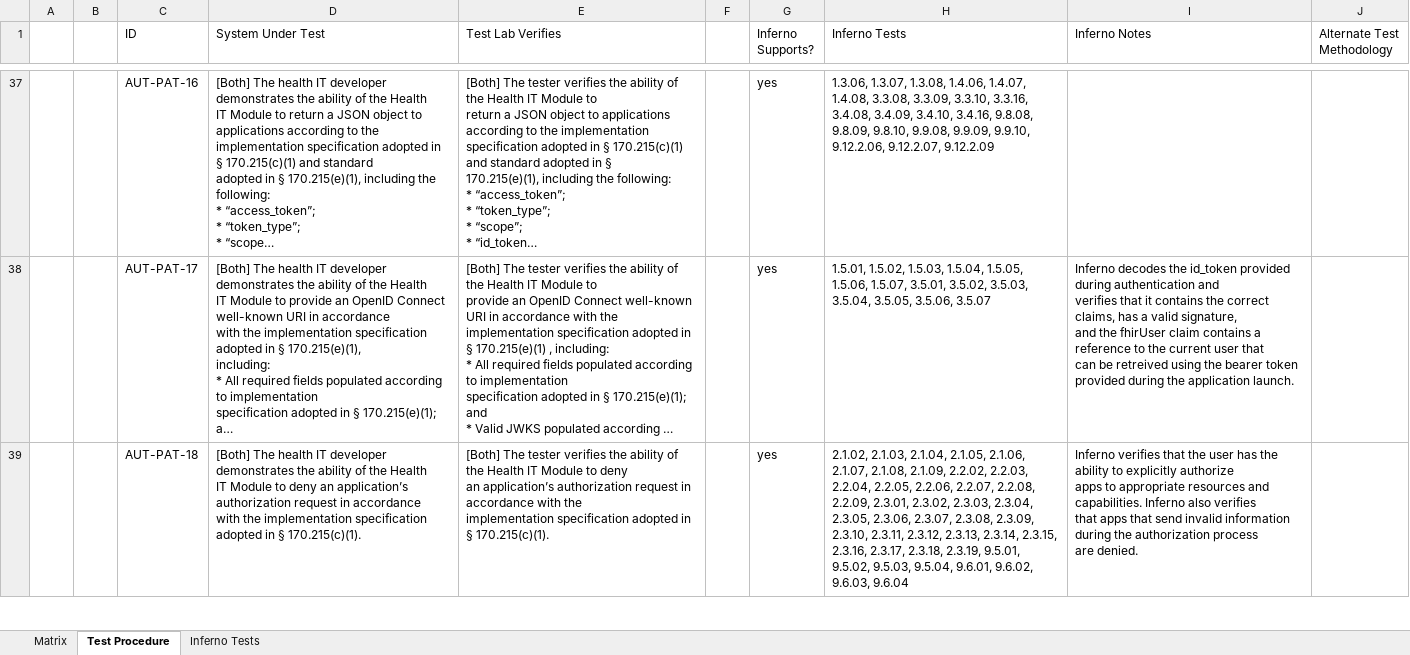
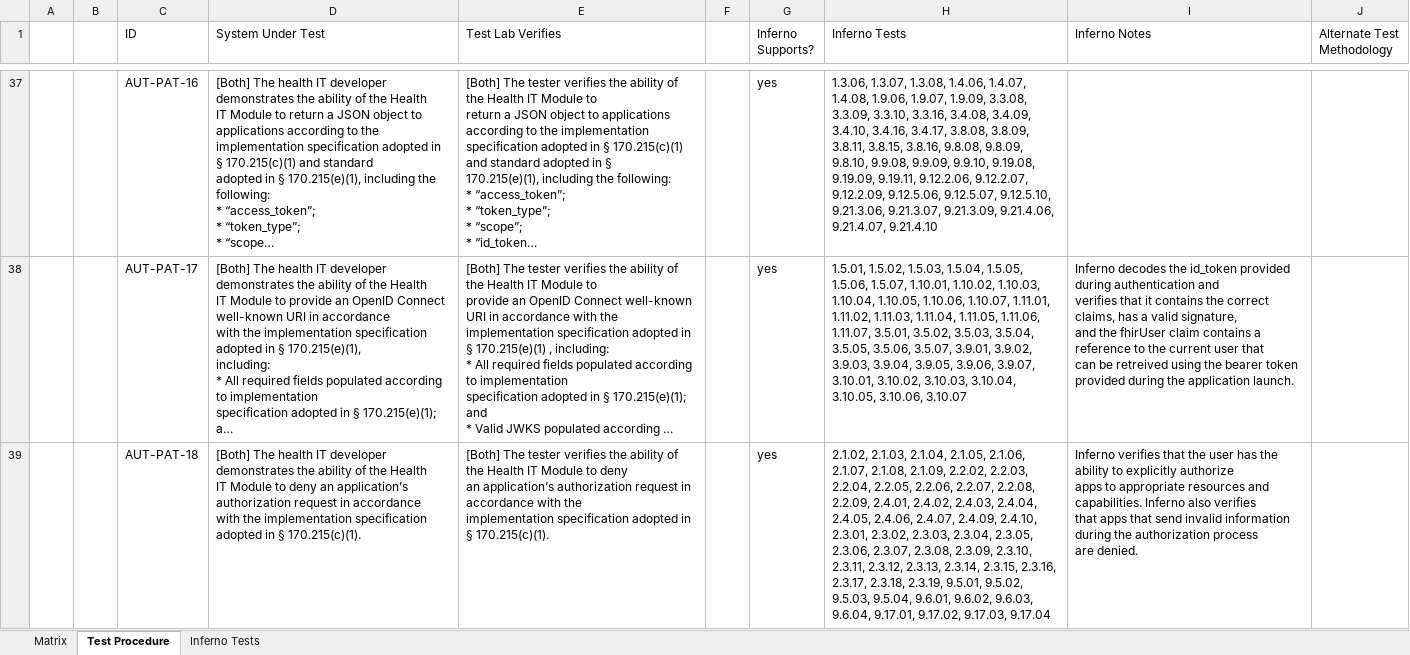
Before and after one commit to onc-healthit/onc-certification-g10-test-kit, an Excel workbook: onc_certification_g10_matrix.xlsx, sheet Test Procedure, drawn as a sheet; only a part is shown, gaps mark what is left out; long unchanged cells end in …; values as stored, in another font and other column widths than the file's, no borders; the diff covers the shown part only; the diff names each change by its address in the sheet, - before the commit and + after, or states it on an @@ line.

```diff
--- a/onc_certification_g10_matrix.xlsx (sheet Test Procedure)
+++ b/onc_certification_g10_matrix.xlsx (sheet Test Procedure)
-H37 (Inferno Tests): …1.4.07, 1.4.08, 3.3.08, 3.3.09, 3.3.10, 3.3.16, 3.4.08, 3.4.09, 3.4.10, 3.4.16, 9.8.08, 9.8.09, 9.8.10, 9.9.08, 9.9.09, 9.9.10, 9.12.2.06, 9.12.2.07, 9.12.2.09
+H37 (Inferno Tests): …1.4.07, 1.4.08, 1.9.06, 1.9.07, 1.9.09, 3.3.08, 3.3.09, 3.3.10, 3.3.16, 3.4.08, 3.4.09, 3.4.10, 3.4.16, 3.4.17, 3.8.08, 3.8.09, 3.8.11, 3.8.15, 3.8.16, 9.8.08, 9.8.09, 9.8.10, 9.9.08, 9.9.09, 9.9.10, 9.19.08, 9.19.09, 9.19.11, 9.12.2.06, 9.12.2.07, 9.12.2.09, 9.12.5.06, 9.12.5.07, 9.12.5.10, 9.21.3.06, 9.21.3.07, 9.21.3.09, 9.21.4.06, 9.21.4.07, 9.21.4.10
-H38 (Inferno Tests): …1.5.06, 1.5.07, 3.5.01, 3.5.02, 3.5.03, 3.5.04, 3.5.05, 3.5.06, 3.5.07
+H38 (Inferno Tests): …1.5.06, 1.5.07, 1.10.01, 1.10.02, 1.10.03, 1.10.04, 1.10.05, 1.10.06, 1.10.07, 1.11.01, 1.11.02, 1.11.03, 1.11.04, 1.11.05, 1.11.06, 1.11.07, 3.5.01, 3.5.02, 3.5.03, 3.5.04, 3.5.05, 3.5.06, 3.5.07, 3.9.01, 3.9.02, 3.9.03, 3.9.04, 3.9.05, 3.9.06, 3.9.07, 3.10.01, 3.10.02, 3.10.03, 3.10.04, 3.10.05, 3.10.06, 3.10.07
-H39 (Inferno Tests): …2.2.08, 2.2.09, 2.3.01, 2.3.02, 2.3.03, 2.3.04, 2.3.05, 2.3.06, 2.3.07, 2.3.08, 2.3.09, 2.3.10, 2.3.11, 2.3.12, 2.3.13, 2.3.14, 2.3.15, 2.3.16, 2.3.17, 2.3.18, 2.3.19, 9.5.01, 9.5.02, 9.5.03, 9.5.04, 9.6.01, 9.6.02, 9.6.03, 9.6.04
+H39 (Inferno Tests): …2.2.08, 2.2.09, 2.4.01, 2.4.02, 2.4.03, 2.4.04, 2.4.05, 2.4.06, 2.4.07, 2.4.09, 2.4.10, 2.3.01, 2.3.02, 2.3.03, 2.3.04, 2.3.05, 2.3.06, 2.3.07, 2.3.08, 2.3.09, 2.3.10, 2.3.11, 2.3.12, 2.3.13, 2.3.14, 2.3.15, 2.3.16, 2.3.17, 2.3.18, 2.3.19, 9.5.01, 9.5.02, 9.5.03, 9.5.04, 9.6.01, 9.6.02, 9.6.03, 9.6.04, 9.17.01, 9.17.02, 9.17.03, 9.17.04
```
Also changed, not shown: 43 edited cells elsewhere in this sheet, sheet Inferno Tests, sheet Matrix.
